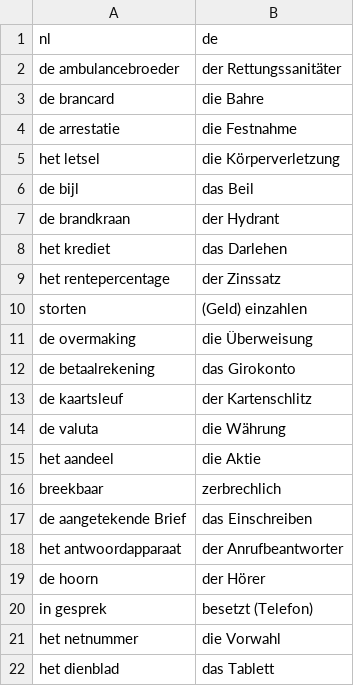
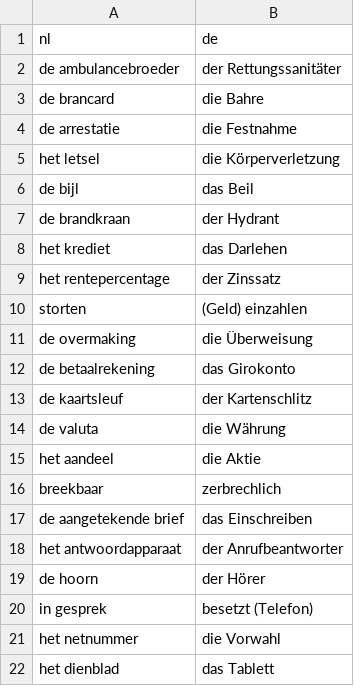
Before and after one commit to leonwatt2/vocab-backend, a CSV file: input/nederlands/diensten.csv, drawn as a sheet.

Commit message:
[AUTO] Update data

```diff
--- a/input/nederlands/diensten.csv
+++ b/input/nederlands/diensten.csv
@@ -16,3 +16,3 @@ het aandeel,die Aktie
 breekbaar,zerbrechlich
-de aangetekende Brief,das Einschreiben
+de aangetekende brief,das Einschreiben
 het antwoordapparaat,der Anrufbeantworter
```
Also changed, not shown: 2 other files.
